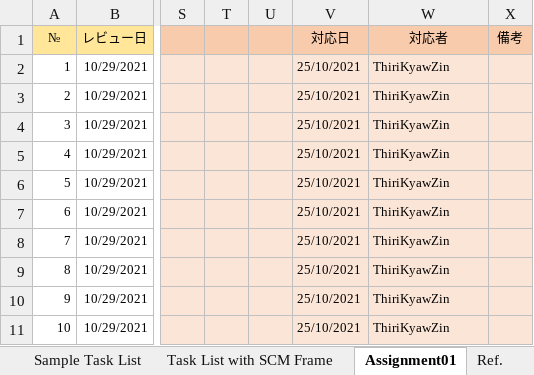
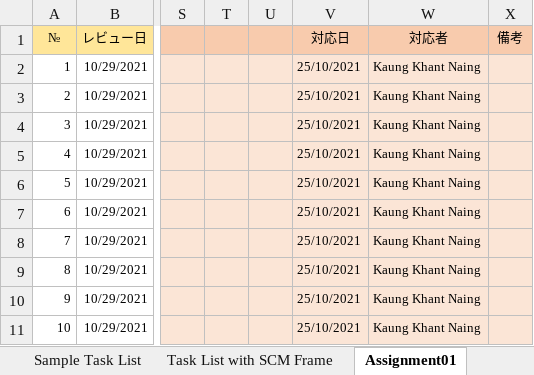
Before and after one commit to Kyrios16/php_training, an Excel workbook: reviewsheet/review_points_kaungkhantnaing.xlsx, sheet Assignment01, drawn as a sheet; only a part is shown, gaps mark what is left out; values as stored, in another font and other column widths than the file's, no borders; charts and pictures not drawn; the diff names each change by its address in the sheet, - before the commit and + after, or states it on an @@ line.

Commit message:
add review sheet for assignment 02

```diff
--- a/reviewsheet/review_points_kaungkhantnaing.xlsx (sheet Assignment01)
+++ b/reviewsheet/review_points_kaungkhantnaing.xlsx (sheet Assignment01)
-W2:W11 (対応者): ThiriKyawZin
+W2:W11 (対応者): Kaung Khant Naing
```
Also changed, not shown: sheet Task List with SCM Frame, sheet Tutorial 8 + 9 + 10, sheet Tutorial 5, sheet Tutorial 7, sheet Ref., sheet Tutorial 6, 2 more sheets, other sheet tabs, charts or pictures.
